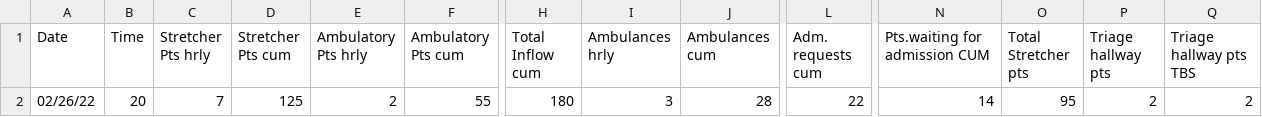
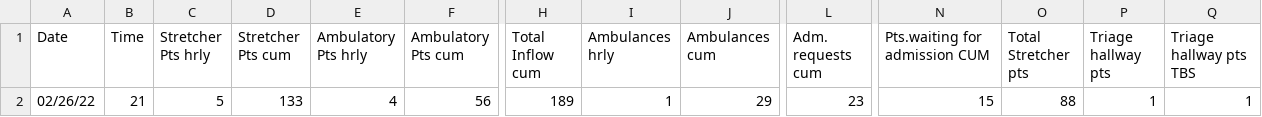
Before and after one commit to drdevinhopkins/hourly-report, a CSV file: data/current.csv, drawn as a sheet; only a part is shown, gaps mark what is left out; the diff covers the shown part only; the diff names each change by its address in the sheet, - before the commit and + after, or states it on an @@ line.

```diff
--- a/data/current.csv
+++ b/data/current.csv
-B2 (Time): 20
+B2 (Time): 21
-C2 (Stretcher Pts hrly): 7
+C2 (Stretcher Pts hrly): 5
-D2 (Stretcher Pts cum): 125
+D2 (Stretcher Pts cum): 133
-E2 (Ambulatory Pts hrly): 2
+E2 (Ambulatory Pts hrly): 4
-F2 (Ambulatory Pts cum): 55
+F2 (Ambulatory Pts cum): 56
-H2 (Total Inflow cum): 180
+H2 (Total Inflow cum): 189
-I2 (Ambulances hrly): 3
+I2 (Ambulances hrly): 1
-J2 (Ambulances cum): 28
+J2 (Ambulances cum): 29
-L2 (Adm. requests cum): 22
+L2 (Adm. requests cum): 23
-N2 (Pts.waiting for admission CUM): 14
+N2 (Pts.waiting for admission CUM): 15
-O2 (Total Stretcher pts): 95
+O2 (Total Stretcher pts): 88
-P2 (Triage hallway pts): 2
+P2 (Triage hallway pts): 1
-Q2 (Triage hallway pts TBS): 2
+Q2 (Triage hallway pts TBS): 1
```
Also changed, not shown: 20 edited cells elsewhere in this file, data/recent.csv, 1 other file.
